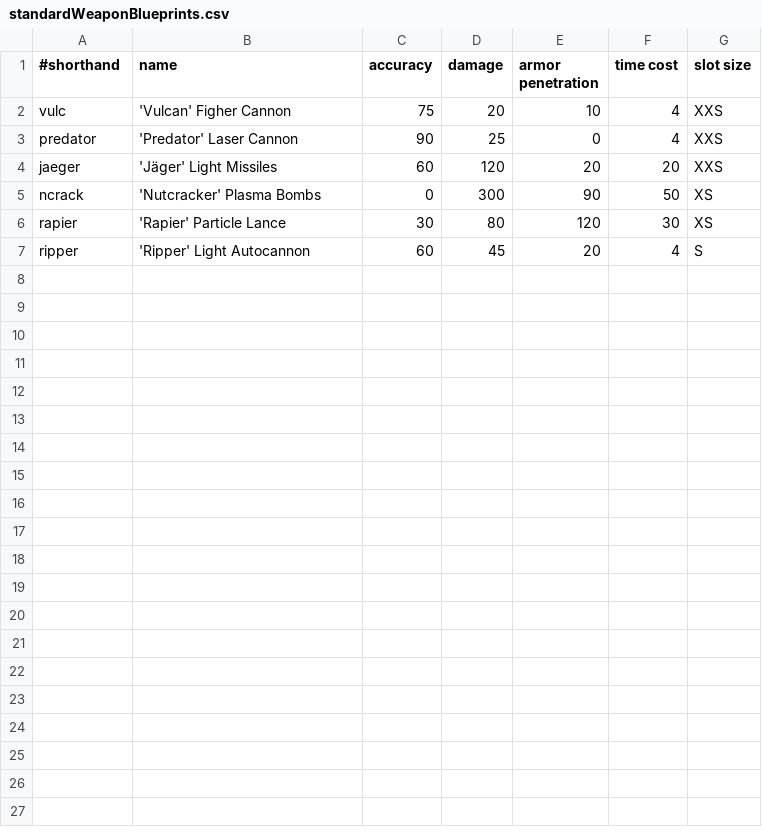
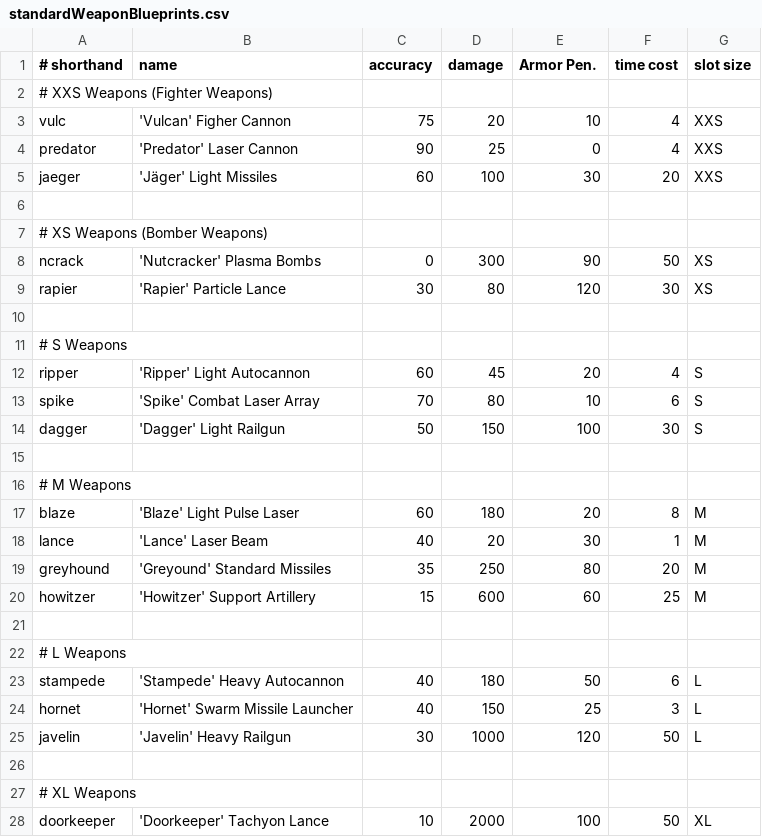
Before and after one commit to LordHeldchen/SpaceBattleSimulation, a CSV file: de.rauwolf.gaming.battleships/src/main/resources/standardWeaponBlueprints.csv, drawn as a sheet; addresses are those after the commit; the diff names each change by its address in the sheet, - before the commit and + after, or states it on an @@ line.

```diff
--- a/de.rauwolf.gaming.battleships/src/main/resources/standardWeaponBlueprints.csv
+++ b/de.rauwolf.gaming.battleships/src/main/resources/standardWeaponBlueprints.csv
-A1: #shorthand
+A1: # shorthand
-E1: armor penetration
+E1: Armor Pen.
+row 2: # XXS Weapons (Fighter Weapons)
-D5 (damage): 120
+D5 (damage): 100
-E5 (Armor Pen.): 20
+E5 (Armor Pen.): 30
+row 6: (empty)
+row 7: # XS Weapons (Bomber Weapons)
+row 10: (empty)
+row 11: # S Weapons
+row 13: spike | 'Spike' Combat Laser Array | 70 | 80 | 10 | 6 | S
+row 14: dagger | 'Dagger' Light Railgun | 50 | 150 | 100 | 30 | S
+row 15: (empty)
+row 16: # M Weapons
+row 17: blaze | 'Blaze' Light Pulse Laser | 60 | 180 | 20 | 8 | M
+row 18: lance | 'Lance' Laser Beam | 40 | 20 | 30 | 1 | M
+row 19: greyhound | 'Greyound' Standard Missiles | 35 | 250 | 80 | 20 | M
+row 20: howitzer | 'Howitzer' Support Artillery | 15 | 600 | 60 | 25 | M
+row 21: (empty)
+row 22: # L Weapons
+row 23: stampede | 'Stampede' Heavy Autocannon | 40 | 180 | 50 | 6 | L
+row 24: hornet | 'Hornet' Swarm Missile Launcher | 40 | 150 | 25 | 3 | L
+row 25: javelin | 'Javelin' Heavy Railgun | 30 | 1000 | 120 | 50 | L
+row 26: (empty)
+row 27: # XL Weapons
+row 28: doorkeeper | 'Doorkeeper' Tachyon Lance | 10 | 2000 | 100 | 50 | XL
```
Also changed, not shown: de.rauwolf.gaming.battleships/src/main/resources/hullTypes.csv, de.rauwolf.gaming.battleships/src/main/resources/standardComponentBlueprints.csv, 9 other files.
